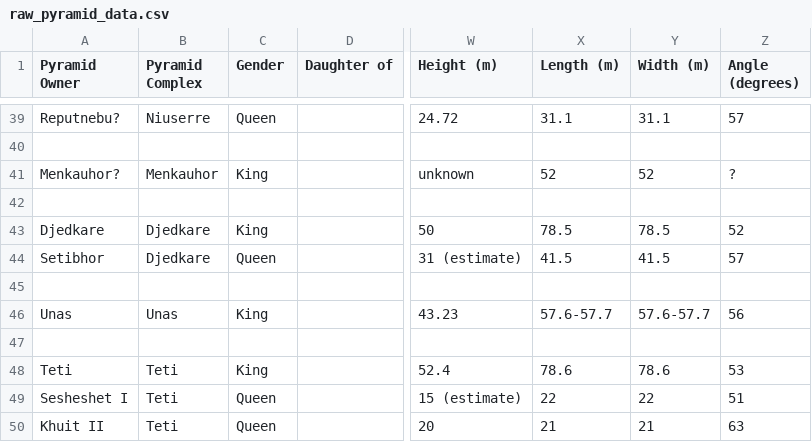
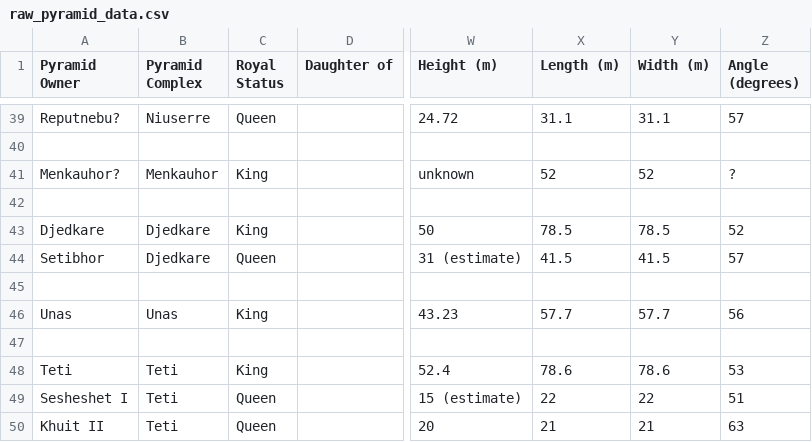
Before and after one commit to brown-ccv/egyptology-viz, a CSV file: assets/raw_pyramid_data.csv, drawn as a sheet; only a part is shown, gaps mark what is left out; the diff covers the shown part only; the diff names each change by its address in the sheet, - before the commit and + after, or states it on an @@ line.

Commit message:
Create list of commands to clean up the main dataset; Include updated datasets

```diff
--- a/assets/raw_pyramid_data.csv
+++ b/assets/raw_pyramid_data.csv
-C1: Gender
+C1: Royal Status
-X46 (Length (m)): 57.6-57.7
+X46 (Length (m)): 57.7
-Y46 (Width (m)): 57.6-57.7
+Y46 (Width (m)): 57.7
```
Also changed, not shown: 3 added rows and 5 edited cells elsewhere in this file, 3 other files.
